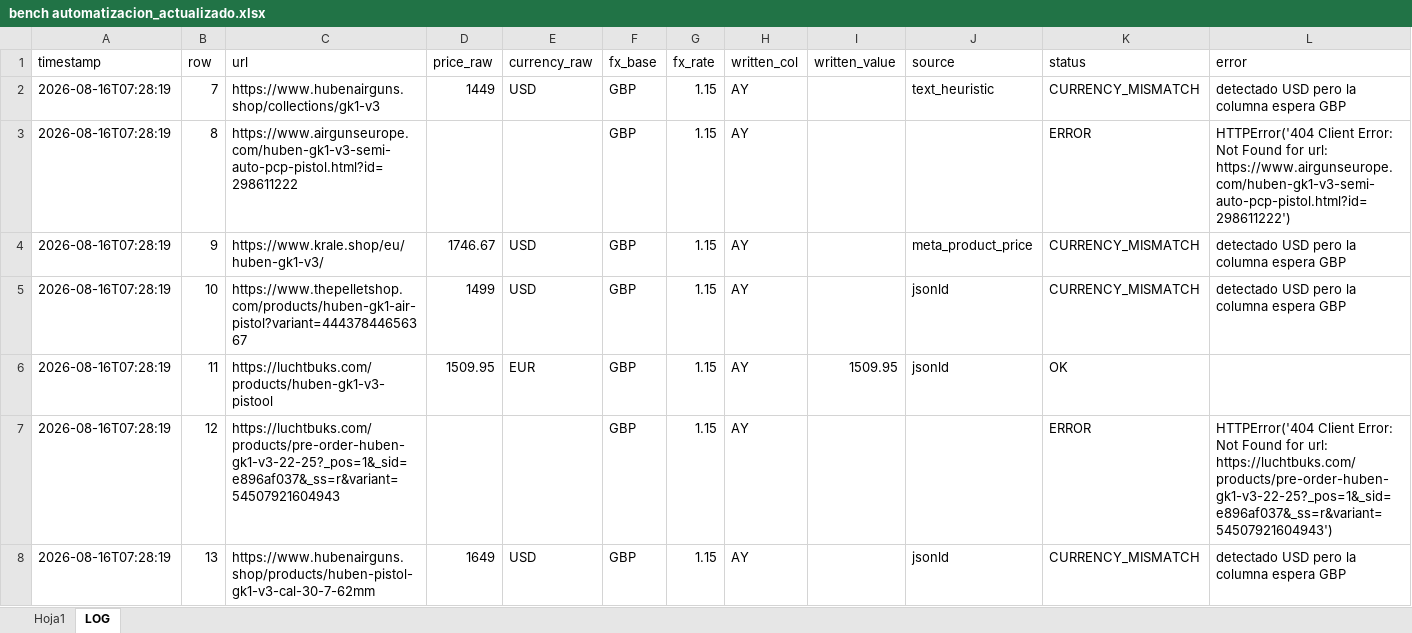
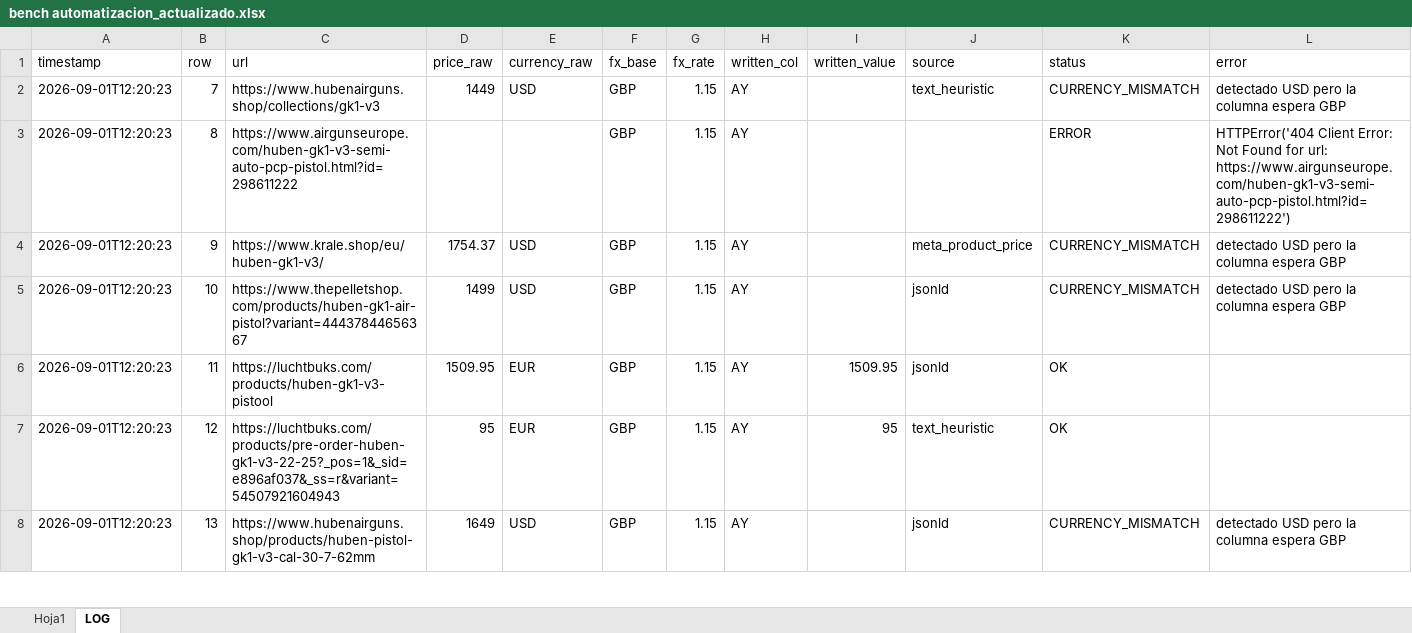
Before and after one commit to Mferrando1999/precios-bench-, an Excel workbook: bench automatizacion_actualizado.xlsx, sheet LOG, drawn as a sheet; only a part is shown; values as stored, in another font and other column widths than the file's, no borders; the diff covers the shown part only; the diff names each change by its address in the sheet, - before the commit and + after, or states it on an @@ line.

```diff
--- a/bench automatizacion_actualizado.xlsx (sheet LOG)
+++ b/bench automatizacion_actualizado.xlsx (sheet LOG)
-A2:A8 (timestamp): 2026-08-16T07:28:19
+A2:A8 (timestamp): 2026-09-01T12:20:23
-D4 (price_raw): 1746.67
+D4 (price_raw): 1754.37
-D7 (price_raw): (empty)
+D7 (price_raw): 95
-E7 (currency_raw): (empty)
+E7 (currency_raw): EUR
-I7 (written_value): (empty)
+I7 (written_value): 95
-J7 (source): (empty)
+J7 (source): text_heuristic
-K7 (status): ERROR
+K7 (status): OK
-L7 (error): HTTPError('404 Client Error: Not Found for url: https://luchtbuks.com/products/pre-order-huben-gk1-v3-22-25?_pos=1&_sid=e896af037&_ss=r&variant=54507921604943')
+L7 (error): (empty)
```
Also changed, not shown: 313 edited cells elsewhere in this sheet, sheet Hoja1.
